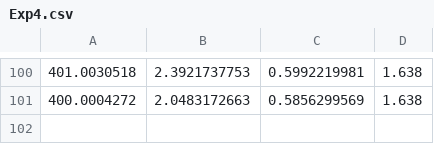
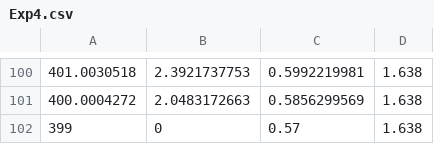
Before and after one commit to ConnorHayward/MaterialOpt, a CSV file: input_files/Exp4.csv, drawn as a sheet; only a part is shown, gaps mark what is left out; the diff names each change by its address in the sheet, - before the commit and + after, or states it on an @@ line.

```diff
--- a/input_files/Exp4.csv
+++ b/input_files/Exp4.csv
+row 102: 399 | 0 | 0.57 | 1.638
```
Also changed, not shown: input_files/OldPen.csv, input_files/flatAbs.csv, 17 other files.
